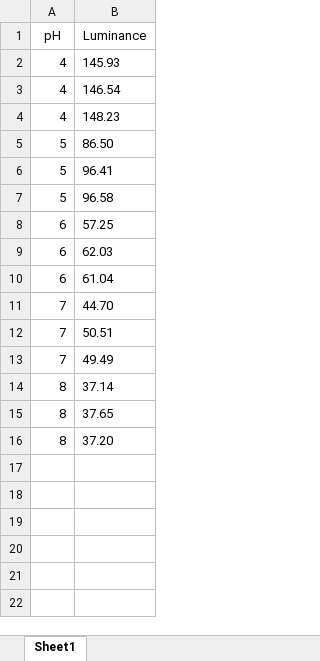
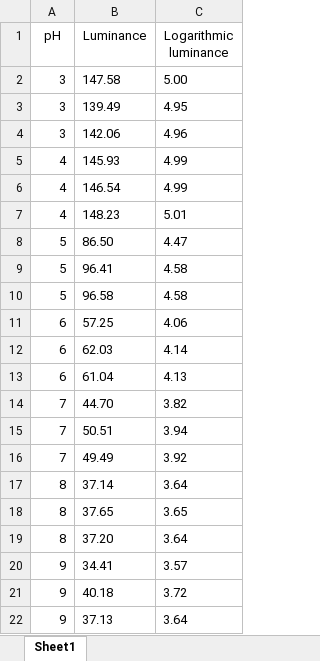
Before and after one commit to chris-tech-rgb/ph_analysis, an Excel workbook: excel/luminance.xlsx, sheet Sheet1, drawn as a sheet; values as stored, in another font and other column widths than the file's, no borders; addresses are those after the commit; the diff names each change by its address in the sheet, - before the commit and + after, or states it on an @@ line.

```diff
--- a/excel/luminance.xlsx (sheet Sheet1)
+++ b/excel/luminance.xlsx (sheet Sheet1)
+column C (Logarithmic luminance), rows 5-19: 4.99 | 4.99 | 5.01 | 4.47 | 4.58 | 4.58 | 4.06 | 4.14 | 4.13 | 3.82 | 3.94 | 3.92 | 3.64 | 3.65 | 3.64
+row 2: 3 | 147.58 | 5.00
+row 3: 3 | 139.49 | 4.95
+row 4: 3 | 142.06 | 4.96
+row 20: 9 | 34.41 | 3.57
+row 21: 9 | 40.18 | 3.72
+row 22: 9 | 37.13 | 3.64
```
Also changed, not shown: 44 other files.
